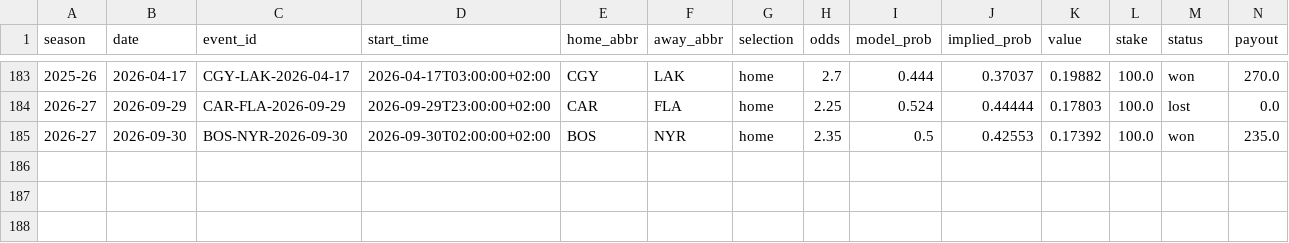
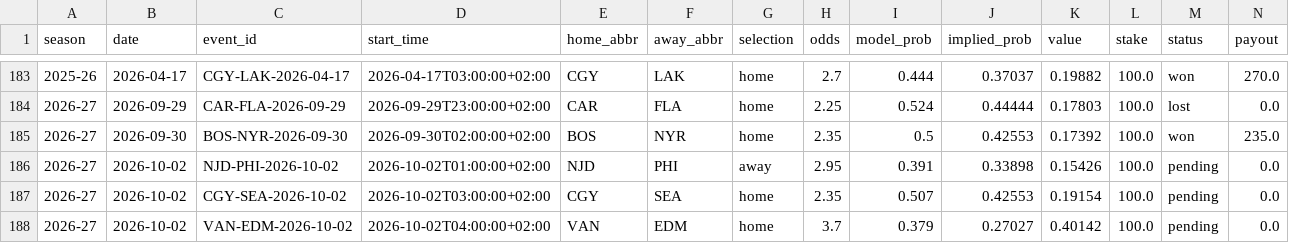
Before and after one commit to egeiran/NHL-ML-Prediction-Model, a CSV file: NHL/data/bet_history.csv, drawn as a sheet; only a part is shown, gaps mark what is left out; rows hold the shown columns only; the diff names each change by its address in the sheet, - before the commit and + after, or states it on an @@ line.

```diff
--- a/NHL/data/bet_history.csv
+++ b/NHL/data/bet_history.csv
+row 186: 2026-27 | 2026-10-02 | NJD-PHI-2026-10-02 | 2026-10-02T01:00:00+02:00 | NJD | PHI | away | 2.95 | 0.391 | 0.33898 | 0.15426 | 100.0 | pending | 0.0
+row 187: 2026-27 | 2026-10-02 | CGY-SEA-2026-10-02 | 2026-10-02T03:00:00+02:00 | CGY | SEA | home | 2.35 | 0.507 | 0.42553 | 0.19154 | 100.0 | pending | 0.0
+row 188: 2026-27 | 2026-10-02 | VAN-EDM-2026-10-02 | 2026-10-02T04:00:00+02:00 | VAN | EDM | home | 3.7 | 0.379 | 0.27027 | 0.40142 | 100.0 | pending | 0.0
```
Also changed, not shown: NHL/data/bet_shadow.csv, 13 other files.
